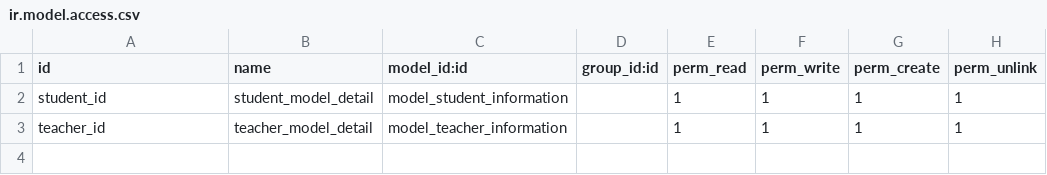
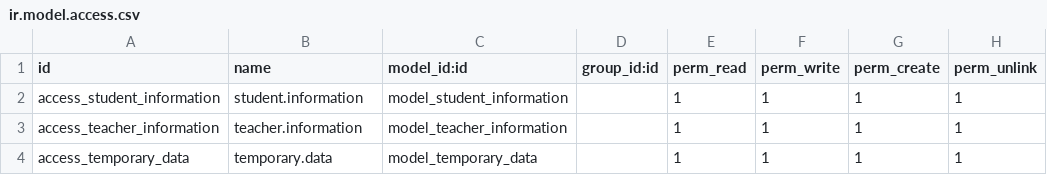
Before and after one commit to DevSijariya/odoo_custom_addons, a CSV file: School_addon/security/ir.model.access.csv, drawn as a sheet.

Commit message:
[Update] ADD Different types of views and models

```diff
--- a/School_addon/security/ir.model.access.csv
+++ b/School_addon/security/ir.model.access.csv
@@ -1,3 +1,4 @@
 id,name,model_id:id,group_id:id,perm_read,perm_write,perm_create,perm_unlink
-student_id,student_model_detail,model_student_information,,1,1,1,1
-teacher_id,teacher_model_detail,model_teacher_information,,1,1,1,1
+access_student_information,student.information,model_student_information,,1,1,1,1
+access_teacher_information,teacher.information,model_teacher_information,,1,1,1,1
+access_temporary_data,temporary.data,model_temporary_data,,1,1,1,1
```
Also changed, not shown: 6 other files.
